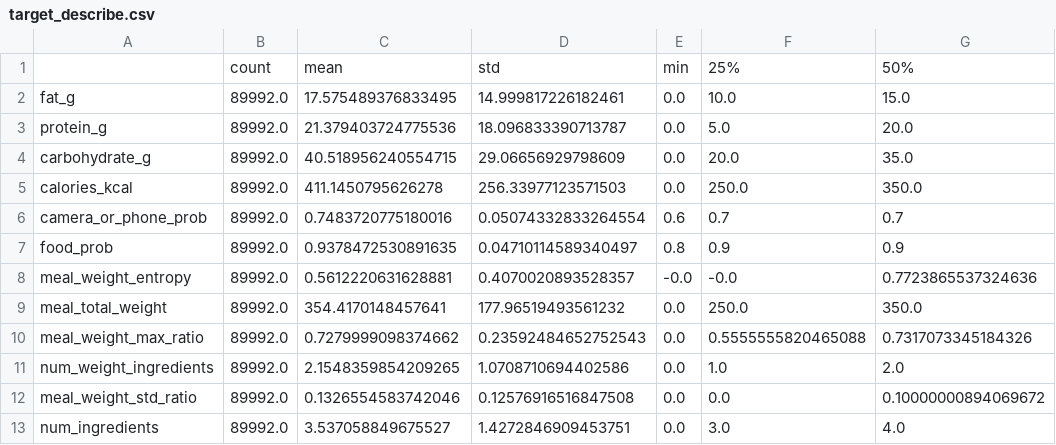
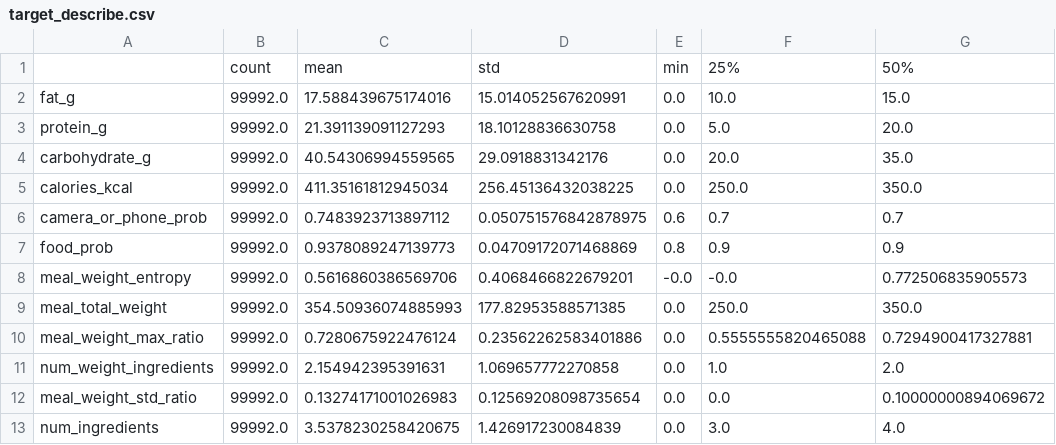
Before and after one commit to SentrixGD/Codatta-project, a CSV file: stats/data/target_describe.csv, drawn as a sheet; only a part is shown; the diff names each change by its address in the sheet, - before the commit and + after, or states it on an @@ line.

```diff
--- a/stats/data/target_describe.csv
+++ b/stats/data/target_describe.csv
-B2:B13: 89992.0
+B2:B13: 99992.0
-C2: 17.575489376833495
+C2: 17.588439675174016
-D2: 14.999817226182461
+D2: 15.014052567620991
-C3: 21.379403724775536
+C3: 21.391139091127293
-D3: 18.096833390713787
+D3: 18.10128836630758
-C4: 40.518956240554715
+C4: 40.54306994559565
-D4: 29.06656929798609
+D4: 29.0918831342176
-C5: 411.1450795626278
+C5: 411.35161812945034
-D5: 256.33977123571503
+D5: 256.45136432038225
-C6: 0.7483720775180016
+C6: 0.7483923713897112
-D6: 0.05074332833264554
+D6: 0.050751576842878975
-C7: 0.9378472530891635
+C7: 0.9378089247139773
-D7: 0.04710114589340497
+D7: 0.04709172071468869
-C8: 0.5612220631628881
+C8: 0.5616860386569706
-D8: 0.4070020893528357
+D8: 0.4068466822679201
-G8: 0.7723865537324636
+G8: 0.772506835905573
-C9: 354.4170148457641
+C9: 354.50936074885993
-D9: 177.96519493561232
+D9: 177.82953588571385
-C10: 0.7279999098374662
+C10: 0.7280675922476124
-D10: 0.23592484652752543
+D10: 0.23562262583401886
-G10: 0.7317073345184326
+G10: 0.7294900417327881
-C11: 2.1548359854209265
+C11: 2.154942395391631
-D11: 1.0708710694402586
+D11: 1.069657772270858
-C12: 0.1326554583742046
+C12: 0.13274171001026983
-D12: 0.12576916516847508
+D12: 0.12569208098735654
-C13: 3.537058849675527
+C13: 3.5378230258420675
-D13: 1.4272846909453751
+D13: 1.426917230084839
```
Also changed, not shown: stats/data/dish_name_counter.csv, stats/data/image_correlation.csv, 55 other files.
